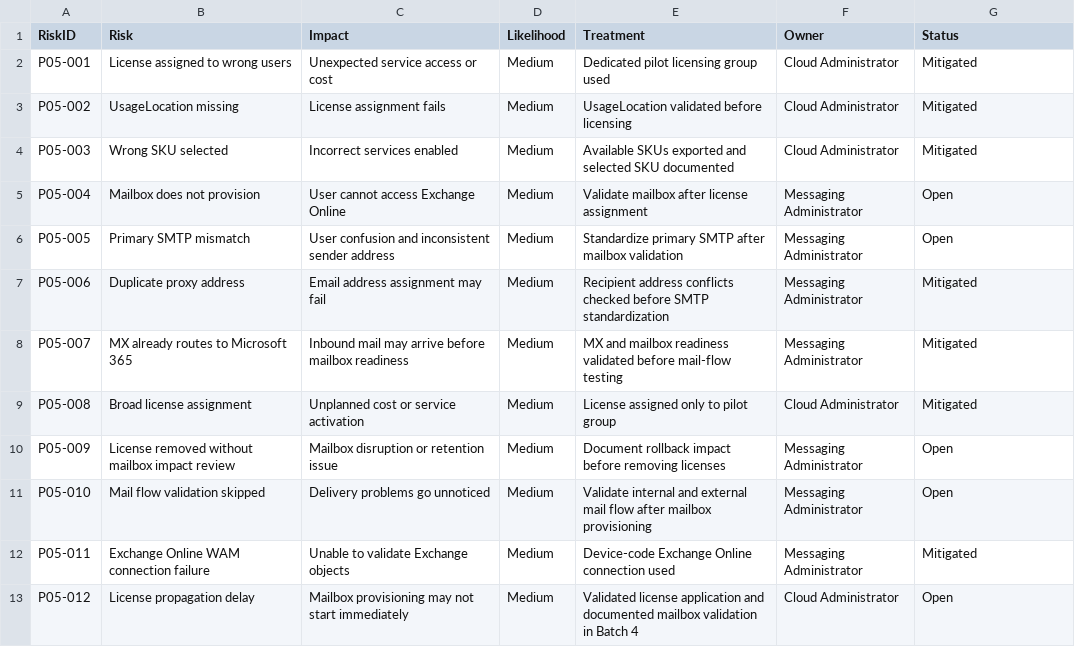
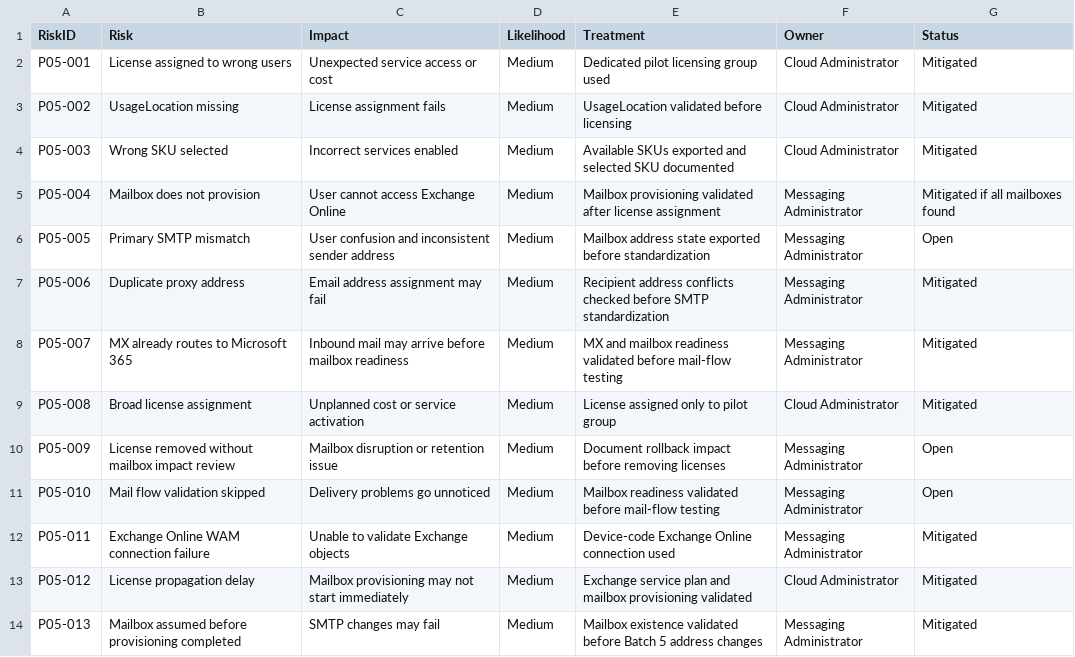
Before and after one commit to SHJeong97/Azure, a CSV file: Project/hybrid-windows-server-enterprise-modernization/projects/05-m365-licensing-exchange-mailbox-standardization/data/project-05-risk-register.csv, drawn as a sheet.

Commit message:
Update project-05-risk-register.csv

```diff
--- a/Project/hybrid-windows-server-enterprise-modernization/projects/05-m365-licensing-exchange-mailbox-standardization/data/project-05-risk-register.csv
+++ b/Project/hybrid-windows-server-enterprise-modernization/projects/05-m365-licensing-exchange-mailbox-standardization/data/project-05-risk-register.csv
@@ -4,4 +4,4 @@ P05-002,UsageLocation missing,License assignment fails,Medium,UsageLocation vali
 P05-003,Wrong SKU selected,Incorrect services enabled,Medium,Available SKUs exported and selected SKU documented,Cloud Administrator,Mitigated
-P05-004,Mailbox does not provision,User cannot access Exchange Online,Medium,Validate mailbox after license assignment,Messaging Administrator,Open
-P05-005,Primary SMTP mismatch,User confusion and inconsistent sender address,Medium,Standardize primary SMTP after mailbox validation,Messaging Administrator,Open
+P05-004,Mailbox does not provision,User cannot access Exchange Online,Medium,Mailbox provisioning validated after license assignment,Messaging Administrator,Mitigated if all mailboxes found
+P05-005,Primary SMTP mismatch,User confusion and inconsistent sender address,Medium,Mailbox address state exported before standardization,Messaging Administrator,Open
 P05-006,Duplicate proxy address,Email address assignment may fail,Medium,Recipient address conflicts checked before SMTP standardization,Messaging Administrator,Mitigated
@@ -10,4 +10,5 @@ P05-008,Broad license assignment,Unplanned cost or service activation,Medium,Lic
 P05-009,License removed without mailbox impact review,Mailbox disruption or retention issue,Medium,Document rollback impact before removing licenses,Messaging Administrator,Open
-P05-010,Mail flow validation skipped,Delivery problems go unnoticed,Medium,Validate internal and external mail flow after mailbox provisioning,Messaging Administrator,Open
+P05-010,Mail flow validation skipped,Delivery problems go unnoticed,Medium,Mailbox readiness validated before mail-flow testing,Messaging Administrator,Open
 P05-011,Exchange Online WAM connection failure,Unable to validate Exchange objects,Medium,Device-code Exchange Online connection used,Messaging Administrator,Mitigated
-P05-012,License propagation delay,Mailbox provisioning may not start immediately,Medium,Validated license application and documented mailbox validation in Batch 4,Cloud Administrator,Open
+P05-012,License propagation delay,Mailbox provisioning may not start immediately,Medium,Exchange service plan and mailbox provisioning validated,Cloud Administrator,Mitigated
+P05-013,Mailbox assumed before provisioning completed,SMTP changes may fail,Medium,Mailbox existence validated before Batch 5 address changes,Messaging Administrator,Mitigated
```
